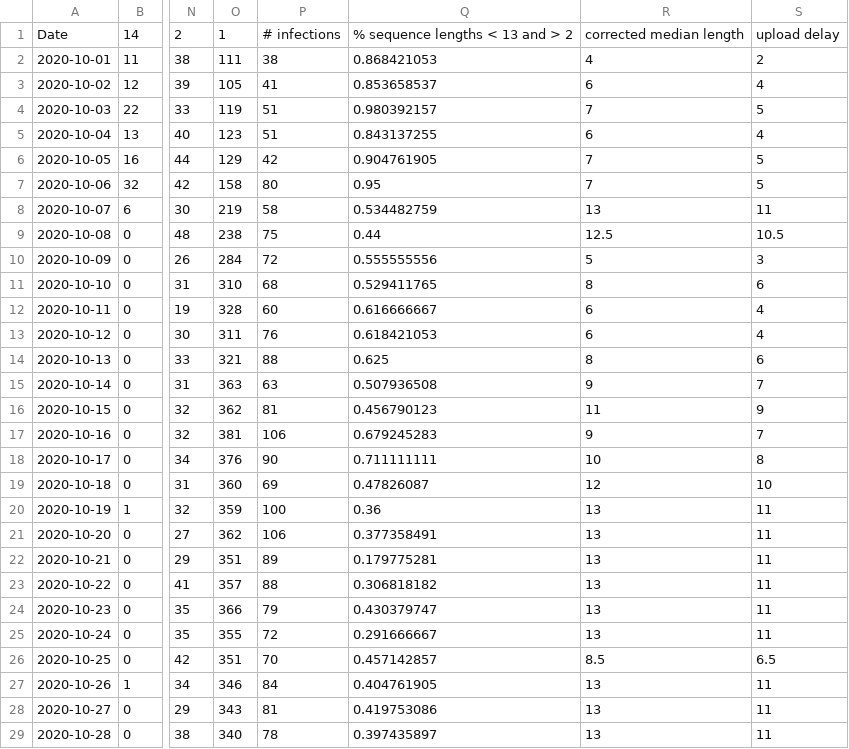
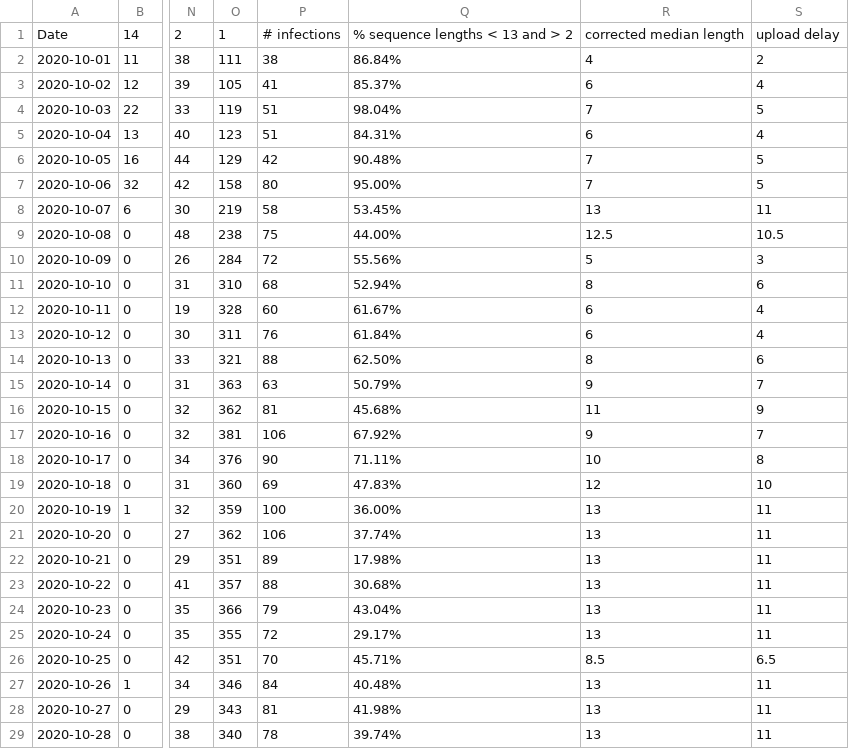
Before and after one commit to uhengart/covid-alert-dashboard, a CSV file: UploadDelay.csv, drawn as a sheet; only a part is shown, gaps mark what is left out; the diff covers the shown part only; the diff names each change by its address in the sheet, - before the commit and + after, or states it on an @@ line.

```diff
--- a/UploadDelay.csv
+++ b/UploadDelay.csv
-Q2: 0.868421053
+Q2: 86.84%
-Q3: 0.853658537
+Q3: 85.37%
-Q4: 0.980392157
+Q4: 98.04%
-Q5: 0.843137255
+Q5: 84.31%
-Q6: 0.904761905
+Q6: 90.48%
-Q7: 0.95
+Q7: 95.00%
-Q8: 0.534482759
+Q8: 53.45%
-Q9: 0.44
+Q9: 44.00%
-Q10: 0.555555556
+Q10: 55.56%
-Q11: 0.529411765
+Q11: 52.94%
-Q12: 0.616666667
+Q12: 61.67%
-Q13: 0.618421053
+Q13: 61.84%
-Q14: 0.625
+Q14: 62.50%
-Q15: 0.507936508
+Q15: 50.79%
-Q16: 0.456790123
+Q16: 45.68%
-Q17: 0.679245283
+Q17: 67.92%
-Q18: 0.711111111
+Q18: 71.11%
-Q19: 0.47826087
+Q19: 47.83%
-Q20: 0.36
+Q20: 36.00%
-Q21: 0.377358491
+Q21: 37.74%
-Q22: 0.179775281
+Q22: 17.98%
-Q23: 0.306818182
+Q23: 30.68%
-Q24: 0.430379747
+Q24: 43.04%
-Q25: 0.291666667
+Q25: 29.17%
-Q26: 0.457142857
+Q26: 45.71%
-Q27: 0.404761905
+Q27: 40.48%
-Q28: 0.419753086
+Q28: 41.98%
-Q29: 0.397435897
+Q29: 39.74%
```
Also changed, not shown: 1 added row and 82 edited cells elsewhere in this file, DiagnosisKeysAnalysis.csv, 3 other files.
